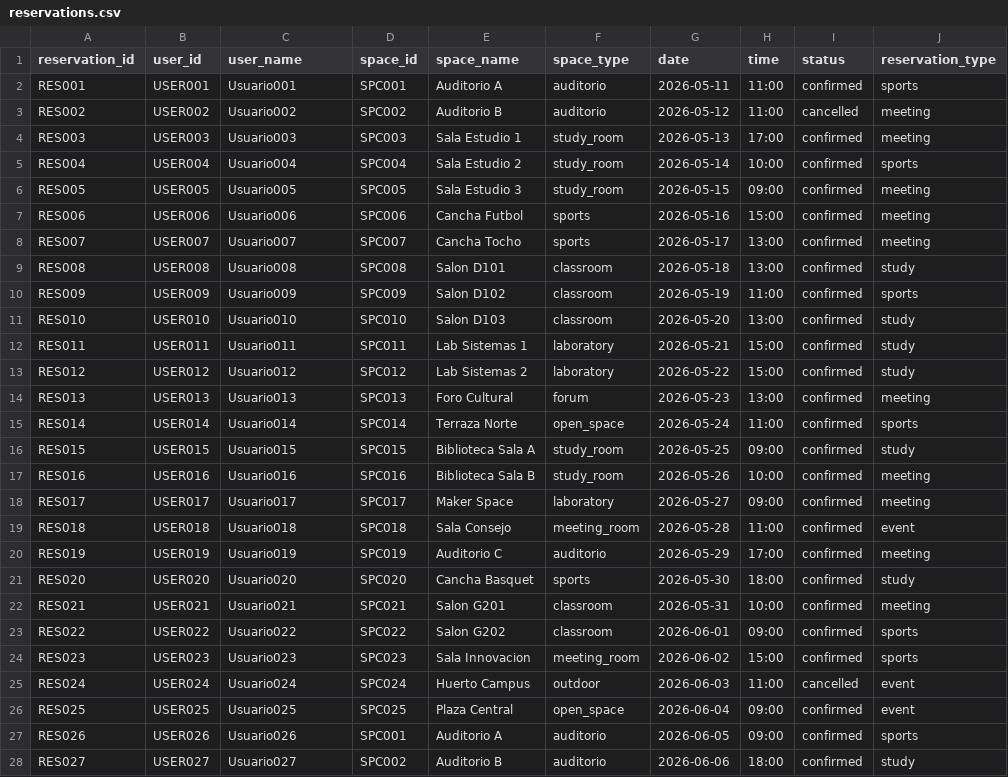
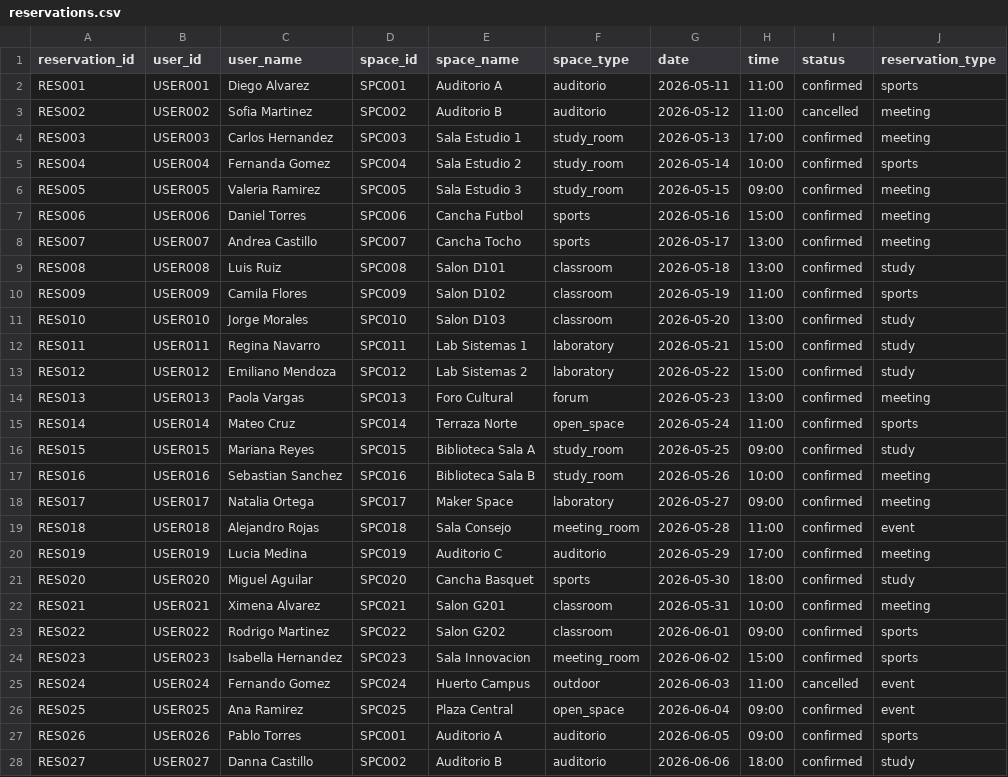
Before and after one commit to angelbarbarin/ConviveIteso, a CSV file: data/reservations.csv, drawn as a sheet; only a part is shown; the diff covers the shown part only; the diff names each change by its address in the sheet, - before the commit and + after, or states it on an @@ line.

```diff
--- a/data/reservations.csv
+++ b/data/reservations.csv
-C2 (user_name): Usuario001
+C2 (user_name): Diego Alvarez
-C3 (user_name): Usuario002
+C3 (user_name): Sofia Martinez
-C4 (user_name): Usuario003
+C4 (user_name): Carlos Hernandez
-C5 (user_name): Usuario004
+C5 (user_name): Fernanda Gomez
-C6 (user_name): Usuario005
+C6 (user_name): Valeria Ramirez
-C7 (user_name): Usuario006
+C7 (user_name): Daniel Torres
-C8 (user_name): Usuario007
+C8 (user_name): Andrea Castillo
-C9 (user_name): Usuario008
+C9 (user_name): Luis Ruiz
-C10 (user_name): Usuario009
+C10 (user_name): Camila Flores
-C11 (user_name): Usuario010
+C11 (user_name): Jorge Morales
-C12 (user_name): Usuario011
+C12 (user_name): Regina Navarro
-C13 (user_name): Usuario012
+C13 (user_name): Emiliano Mendoza
-C14 (user_name): Usuario013
+C14 (user_name): Paola Vargas
-C15 (user_name): Usuario014
+C15 (user_name): Mateo Cruz
-C16 (user_name): Usuario015
+C16 (user_name): Mariana Reyes
-C17 (user_name): Usuario016
+C17 (user_name): Sebastian Sanchez
-C18 (user_name): Usuario017
+C18 (user_name): Natalia Ortega
-C19 (user_name): Usuario018
+C19 (user_name): Alejandro Rojas
-C20 (user_name): Usuario019
+C20 (user_name): Lucia Medina
-C21 (user_name): Usuario020
+C21 (user_name): Miguel Aguilar
-C22 (user_name): Usuario021
+C22 (user_name): Ximena Alvarez
-C23 (user_name): Usuario022
+C23 (user_name): Rodrigo Martinez
-C24 (user_name): Usuario023
+C24 (user_name): Isabella Hernandez
-C25 (user_name): Usuario024
+C25 (user_name): Fernando Gomez
-C26 (user_name): Usuario025
+C26 (user_name): Ana Ramirez
-C27 (user_name): Usuario026
+C27 (user_name): Pablo Torres
-C28 (user_name): Usuario027
+C28 (user_name): Danna Castillo
```
Also changed, not shown: 173 edited cells elsewhere in this file, data/users.csv, 5 other files.
